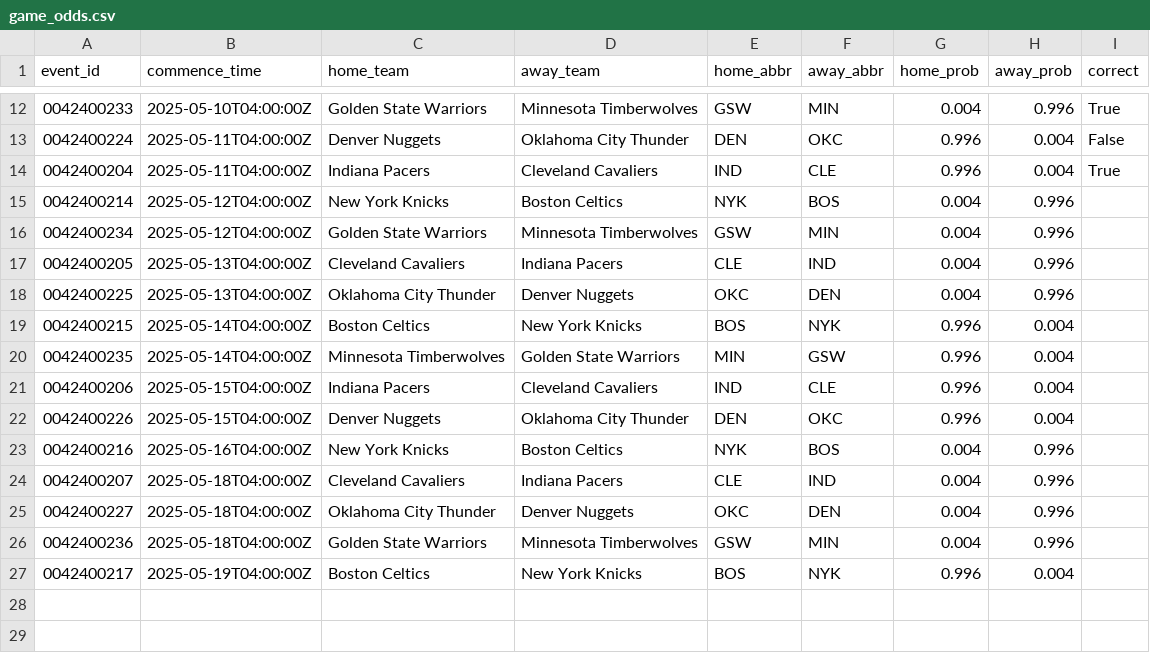
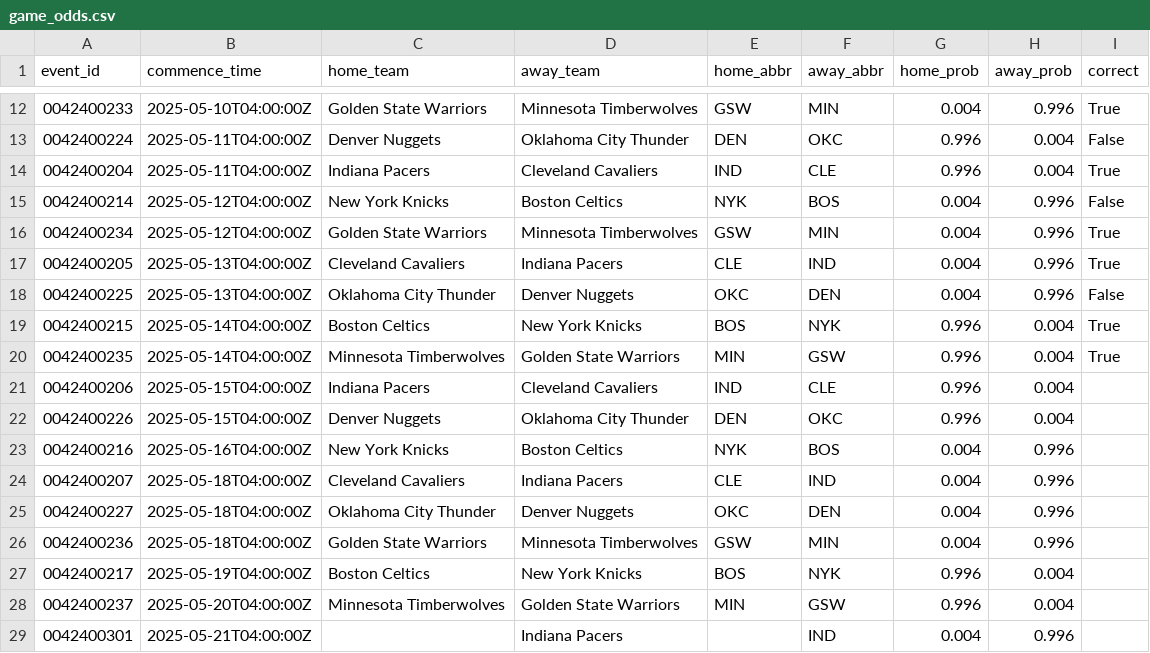
Before and after one commit to Exidekat/math178project, a CSV file: data/game_odds.csv, drawn as a sheet; only a part is shown, gaps mark what is left out.

```diff
--- a/data/game_odds.csv
+++ b/data/game_odds.csv
@@ -14,8 +14,8 @@ event_id,commence_time,home_team,away_team,home_abbr,away_abbr,home_prob,away_pr
 0042400204,2025-05-11T04:00:00Z,Indiana Pacers,Cleveland Cavaliers,IND,CLE,0.996,0.004,True
-0042400214,2025-05-12T04:00:00Z,New York Knicks,Boston Celtics,NYK,BOS,0.004,0.996,
-0042400234,2025-05-12T04:00:00Z,Golden State Warriors,Minnesota Timberwolves,GSW,MIN,0.004,0.996,
-0042400205,2025-05-13T04:00:00Z,Cleveland Cavaliers,Indiana Pacers,CLE,IND,0.004,0.996,
-0042400225,2025-05-13T04:00:00Z,Oklahoma City Thunder,Denver Nuggets,OKC,DEN,0.004,0.996,
-0042400215,2025-05-14T04:00:00Z,Boston Celtics,New York Knicks,BOS,NYK,0.996,0.004,
-0042400235,2025-05-14T04:00:00Z,Minnesota Timberwolves,Golden State Warriors,MIN,GSW,0.996,0.004,
+0042400214,2025-05-12T04:00:00Z,New York Knicks,Boston Celtics,NYK,BOS,0.004,0.996,False
+0042400234,2025-05-12T04:00:00Z,Golden State Warriors,Minnesota Timberwolves,GSW,MIN,0.004,0.996,True
+0042400205,2025-05-13T04:00:00Z,Cleveland Cavaliers,Indiana Pacers,CLE,IND,0.004,0.996,True
+0042400225,2025-05-13T04:00:00Z,Oklahoma City Thunder,Denver Nuggets,OKC,DEN,0.004,0.996,False
+0042400215,2025-05-14T04:00:00Z,Boston Celtics,New York Knicks,BOS,NYK,0.996,0.004,True
+0042400235,2025-05-14T04:00:00Z,Minnesota Timberwolves,Golden State Warriors,MIN,GSW,0.996,0.004,True
 0042400206,2025-05-15T04:00:00Z,Indiana Pacers,Cleveland Cavaliers,IND,CLE,0.996,0.004,
@@ -27 +27,3 @@ event_id,commence_time,home_team,away_team,home_abbr,away_abbr,home_prob,away_pr
 0042400217,2025-05-19T04:00:00Z,Boston Celtics,New York Knicks,BOS,NYK,0.996,0.004,
+0042400237,2025-05-20T04:00:00Z,Minnesota Timberwolves,Golden State Warriors,MIN,GSW,0.996,0.004,
+0042400301,2025-05-21T04:00:00Z,,Indiana Pacers,,IND,0.004,0.996,
```
Also changed, not shown: 1 other file.
